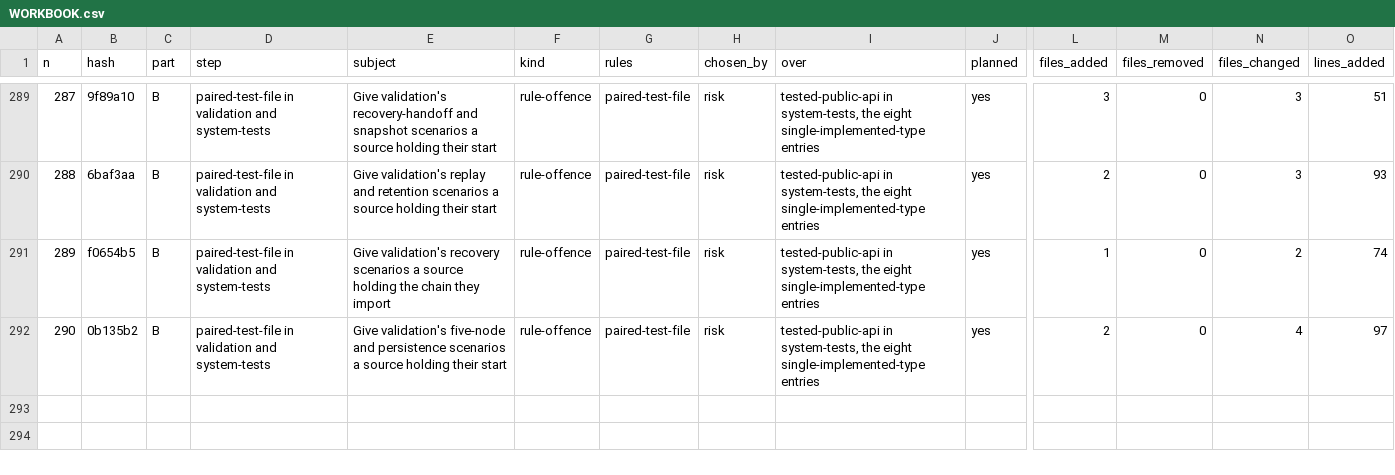
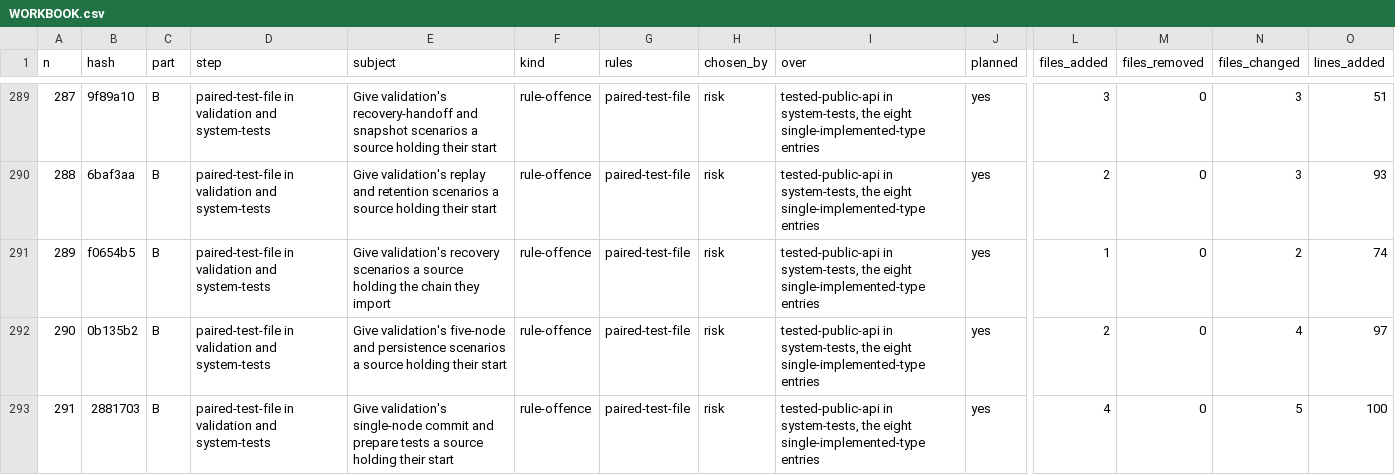
Before and after one commit to umbgtt10/ibft_unattended_overhaul_experiment, a CSV file: WORKBOOK.csv, drawn as a sheet; only a part is shown, gaps mark what is left out; rows hold the shown columns only; the diff names each change by its address in the sheet, - before the commit and + after, or states it on an @@ line.

```diff
--- a/WORKBOOK.csv
+++ b/WORKBOOK.csv
+row 293: 291 | 2881703 | B | paired-test-file in validation and system-tests | Give validation's single-node commit and prepare tests a source holding their start | rule-offence | paired-test-file | risk | tested-public-api in system-tests, the eight single-implemented-type entries | yes | 4 | 0 | 5 | 100
```
Also changed, not shown: WORKBOOK-ATTEMPTS.csv, 1 other file.
